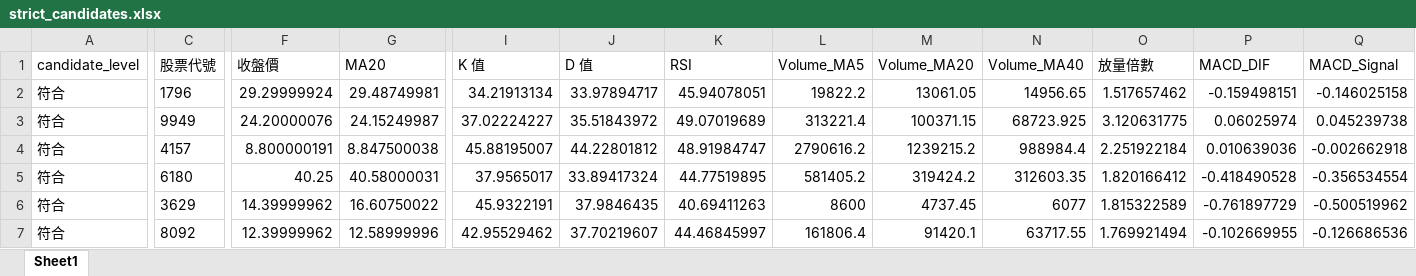
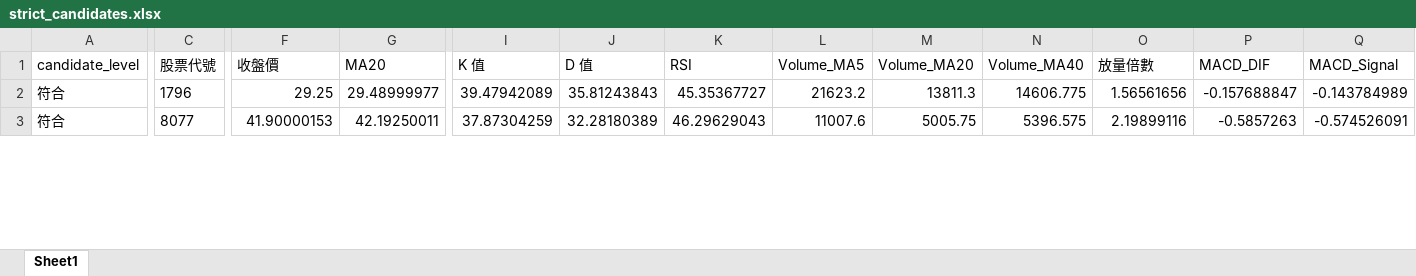
Before and after one commit to ScoppenLin/CandyTWStock, an Excel workbook: downloads/strict_candidates.xlsx, sheet Sheet1, drawn as a sheet; only a part is shown, gaps mark what is left out; values as stored, in another font and other column widths than the file's, no borders; removed rows and columns are numbered as before the commit, all else as after; rows hold the shown columns only; the diff covers the shown part only; the diff names each change by its address in the sheet, - before the commit and + after, or states it on an @@ line.

```diff
--- a/downloads/strict_candidates.xlsx (sheet Sheet1)
+++ b/downloads/strict_candidates.xlsx (sheet Sheet1)
-F2 (收盤價): 29.29999924
+F2 (收盤價): 29.25
-G2 (MA20): 29.48749981
+G2 (MA20): 29.48999977
-I2 (K 值): 34.21913134
+I2 (K 值): 39.47942089
-J2 (D 值): 33.97894717
+J2 (D 值): 35.81243843
-K2 (RSI): 45.94078051
+K2 (RSI): 45.35367727
-L2 (Volume_MA5): 19822.2
+L2 (Volume_MA5): 21623.2
-M2 (Volume_MA20): 13061.05
+M2 (Volume_MA20): 13811.3
-N2 (Volume_MA40): 14956.65
+N2 (Volume_MA40): 14606.775
-O2 (放量倍數): 1.517657462
+O2 (放量倍數): 1.56561656
-P2 (MACD_DIF): -0.159498151
+P2 (MACD_DIF): -0.157688847
-Q2 (MACD_Signal): -0.146025158
+Q2 (MACD_Signal): -0.143784989
-row 3: 符合 | 9949 | 24.20000076 | 24.15249987 | 37.02224227 | 35.51843972 | 49.07019689 | 313221.4 | 100371.15 | 68723.925 | 3.120631775 | 0.06025974 | 0.045239738
-C3 (股票代號): 4157
+C3 (股票代號): 8077
-F3 (收盤價): 8.800000191
+F3 (收盤價): 41.90000153
-G3 (MA20): 8.847500038
+G3 (MA20): 42.19250011
-I3 (K 值): 45.88195007
+I3 (K 值): 37.87304259
-J3 (D 值): 44.22801812
+J3 (D 值): 32.28180389
-K3 (RSI): 48.91984747
+K3 (RSI): 46.29629043
-L3 (Volume_MA5): 2790616.2
+L3 (Volume_MA5): 11007.6
-M3 (Volume_MA20): 1239215.2
+M3 (Volume_MA20): 5005.75
-N3 (Volume_MA40): 988984.4
+N3 (Volume_MA40): 5396.575
-O3 (放量倍數): 2.251922184
+O3 (放量倍數): 2.19899116
-P3 (MACD_DIF): 0.010639036
+P3 (MACD_DIF): -0.5857263
-Q3 (MACD_Signal): -0.002662918
+Q3 (MACD_Signal): -0.574526091
-row 5: 符合 | 6180 | 40.25 | 40.58000031 | 37.9565017 | 33.89417324 | 44.77519895 | 581405.2 | 319424.2 | 312603.35 | 1.820166412 | -0.418490528 | -0.356534554
-row 6: 符合 | 3629 | 14.39999962 | 16.60750022 | 45.9322191 | 37.9846435 | 40.69411263 | 8600 | 4737.45 | 6077 | 1.815322589 | -0.761897729 | -0.500519962
-row 7: 符合 | 8092 | 12.39999962 | 12.58999996 | 42.95529462 | 37.70219607 | 44.46845997 | 161806.4 | 91420.1 | 63717.55 | 1.769921494 | -0.102669955 | -0.126686536
```
Also changed, not shown: 3 added rows, 1 removed row and 26 edited cells elsewhere in this sheet, downloads/screening_result.xlsx, downloads/watchlist_candidates.xlsx, 3 other files.
